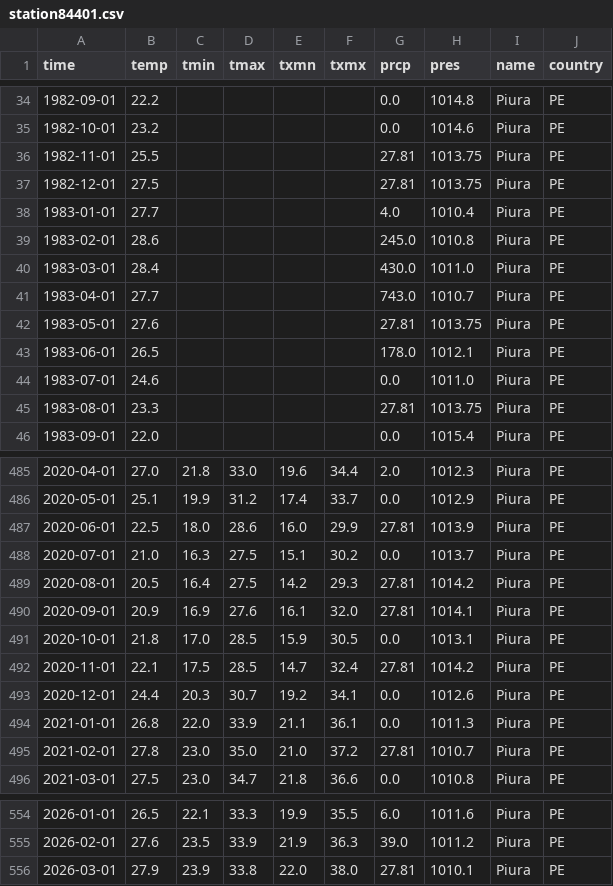
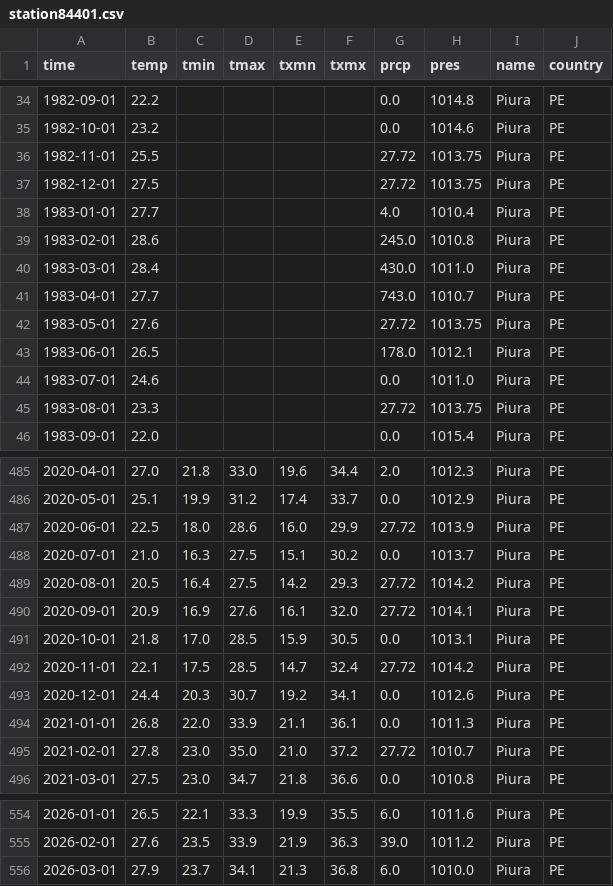
Before and after one commit to nbullonav/nbullonweatherproject, a CSV file: data/station84401.csv, drawn as a sheet; only a part is shown, gaps mark what is left out; the diff covers the shown part only; the diff names each change by its address in the sheet, - before the commit and + after, or states it on an @@ line.

```diff
--- a/data/station84401.csv
+++ b/data/station84401.csv
-G36:G37 (prcp): 27.81
+G36:G37 (prcp): 27.72
-G42 (prcp): 27.81
+G42 (prcp): 27.72
-G45 (prcp): 27.81
+G45 (prcp): 27.72
-G487 (prcp): 27.81
+G487 (prcp): 27.72
-G489:G490 (prcp): 27.81
+G489:G490 (prcp): 27.72
-G492 (prcp): 27.81
+G492 (prcp): 27.72
-G495 (prcp): 27.81
+G495 (prcp): 27.72
-C556 (tmin): 23.9
+C556 (tmin): 23.7
-D556 (tmax): 33.8
+D556 (tmax): 34.1
-E556 (txmn): 22.0
+E556 (txmn): 21.3
-F556 (txmx): 38.0
+F556 (txmx): 36.8
-G556 (prcp): 27.81
+G556 (prcp): 6.0
-H556 (pres): 1010.1
+H556 (pres): 1010.0
```
Also changed, not shown: 32 edited cells elsewhere in this file.
